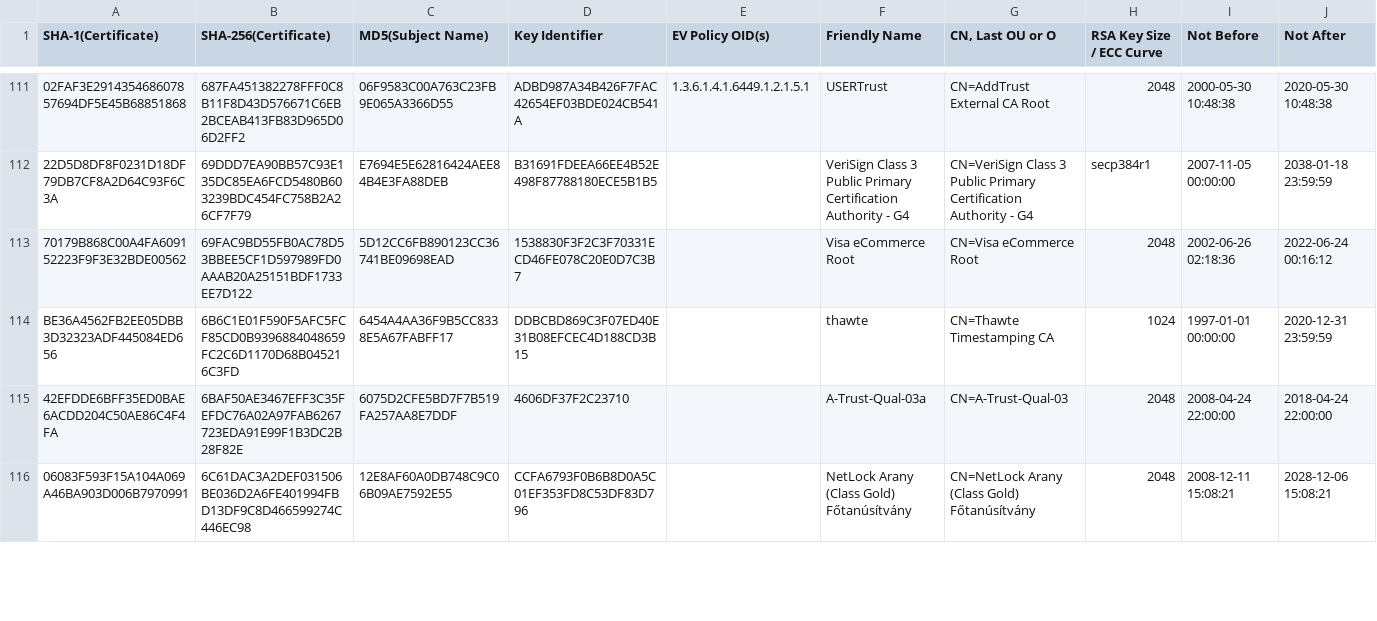
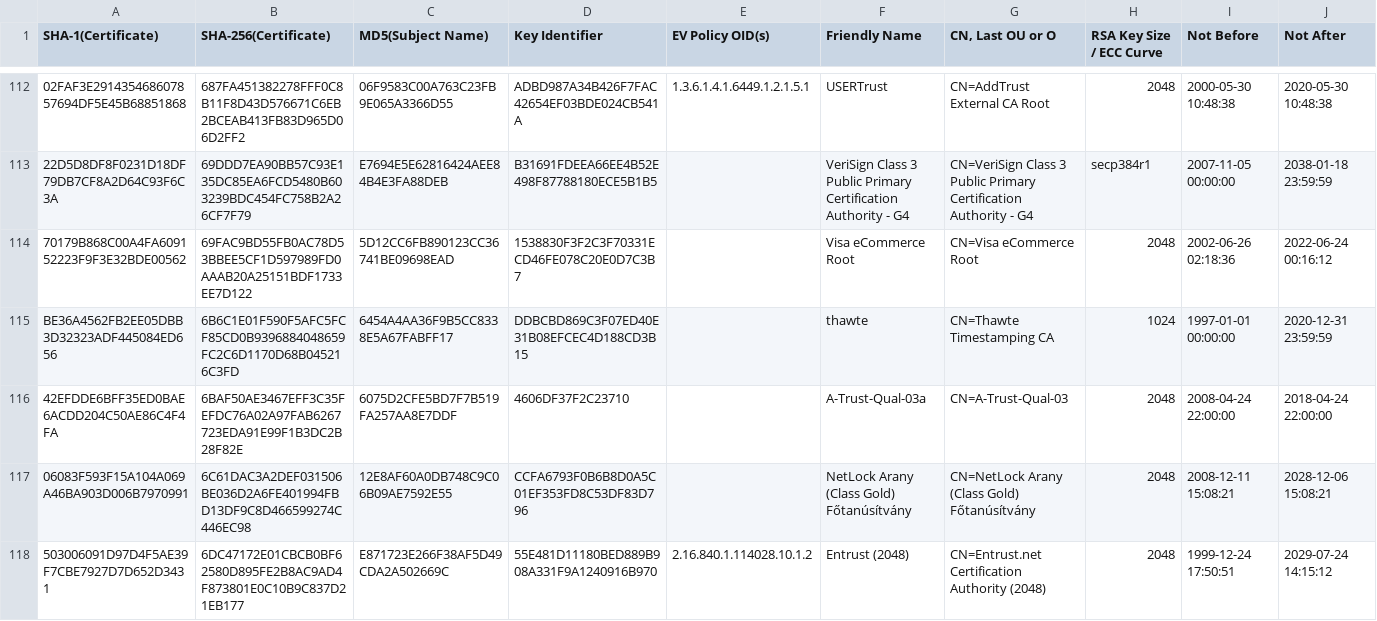
Before and after one commit to robstradling/authroot.stl, a TSV file: authroot.tsv, drawn as a sheet; only a part is shown, gaps mark what is left out; rows hold the shown columns only; the diff covers the shown part only; the diff names each change by its address in the sheet, - before the commit and + after, or states it on an @@ line.

```diff
--- a/authroot.tsv
+++ b/authroot.tsv
+row 118: 503006091D97D4F5AE39F7CBE7927D7D652D3431 | 6DC47172E01CBCB0BF62580D895FE2B8AC9AD4F873801E0C10B9C837D21EB177 | E871723E266F38AF5D49CDA2A502669C | 55E481D11180BED889B908A331F9A1240916B970 | 2.16.840.1.114028.10.1.2 | Entrust (2048) | CN=Entrust.net Certification Authority (2048) | 2048 | 1999-12-24 17:50:51 | 2029-07-24 14:15:12
```
Also changed, not shown: 4 added rows, 1 removed row and 3 edited cells elsewhere in this file, 8 other files.
